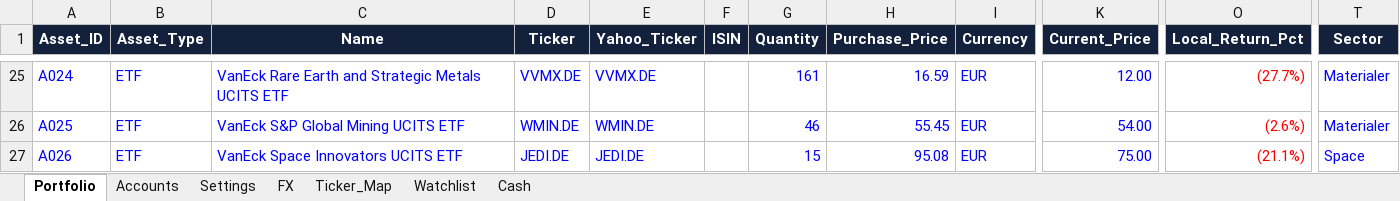
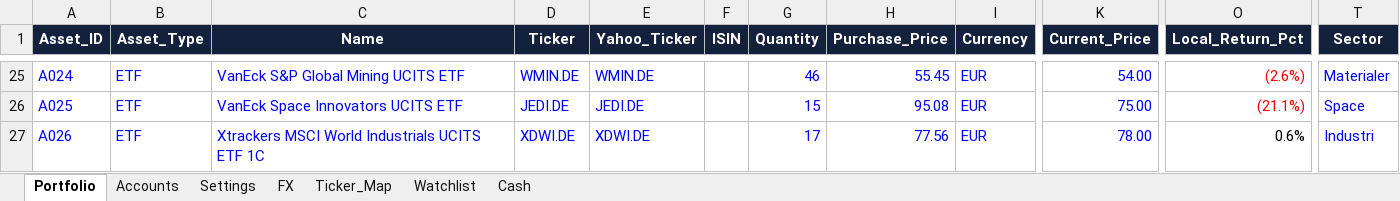
Before and after one commit to tonnirasmussen70/Investment-OS, an Excel workbook: data/AI_portfolio.xlsx, sheet Portfolio, drawn as a sheet; only a part is shown, gaps mark what is left out; values as stored, in another font and other column widths than the file's, no borders; conditional formats and table styles not drawn; the diff covers the shown part only; the diff names each change by its address in the sheet, - before the commit and + after, or states it on an @@ line.

```diff
--- a/data/AI_portfolio.xlsx (sheet Portfolio)
+++ b/data/AI_portfolio.xlsx (sheet Portfolio)
-C25 (Name): VanEck Rare Earth and Strategic Metals UCITS ETF
+C25 (Name): VanEck S&P Global Mining UCITS ETF
-D25 (Ticker): VVMX.DE
+D25 (Ticker): WMIN.DE
-E25 (Yahoo_Ticker): VVMX.DE
+E25 (Yahoo_Ticker): WMIN.DE
-G25 (Quantity): 161
+G25 (Quantity): 46
-H25 (Purchase_Price): 16.59
+H25 (Purchase_Price): 55.45
-K25 (Current_Price): 12.00
+K25 (Current_Price): 54.00
-O25 (Local_Return_Pct): (27.7%)
+O25 (Local_Return_Pct): (2.6%)
-C26 (Name): VanEck S&P Global Mining UCITS ETF
+C26 (Name): VanEck Space Innovators UCITS ETF
-D26 (Ticker): WMIN.DE
+D26 (Ticker): JEDI.DE
-E26 (Yahoo_Ticker): WMIN.DE
+E26 (Yahoo_Ticker): JEDI.DE
-G26 (Quantity): 46
+G26 (Quantity): 15
-H26 (Purchase_Price): 55.45
+H26 (Purchase_Price): 95.08
-K26 (Current_Price): 54.00
+K26 (Current_Price): 75.00
-O26 (Local_Return_Pct): (2.6%)
+O26 (Local_Return_Pct): (21.1%)
-T26 (Sector): Materialer
+T26 (Sector): Space
-C27 (Name): VanEck Space Innovators UCITS ETF
+C27 (Name): Xtrackers MSCI World Industrials UCITS ETF 1C
-D27 (Ticker): JEDI.DE
+D27 (Ticker): XDWI.DE
-E27 (Yahoo_Ticker): JEDI.DE
+E27 (Yahoo_Ticker): XDWI.DE
-G27 (Quantity): 15
+G27 (Quantity): 17
-H27 (Purchase_Price): 95.08
+H27 (Purchase_Price): 77.56
-K27 (Current_Price): 75.00
+K27 (Current_Price): 78.00
-O27 (Local_Return_Pct): (21.1%)
+O27 (Local_Return_Pct): 0.6%
-O27 text colour: #FF0000
+O27 text colour: black
-T27 (Sector): Space
+T27 (Sector): Industri
```
Also changed, not shown: 1 added row, 2 removed rows, 68 edited cells and cell formats elsewhere in this sheet, formulas that keep their value.
